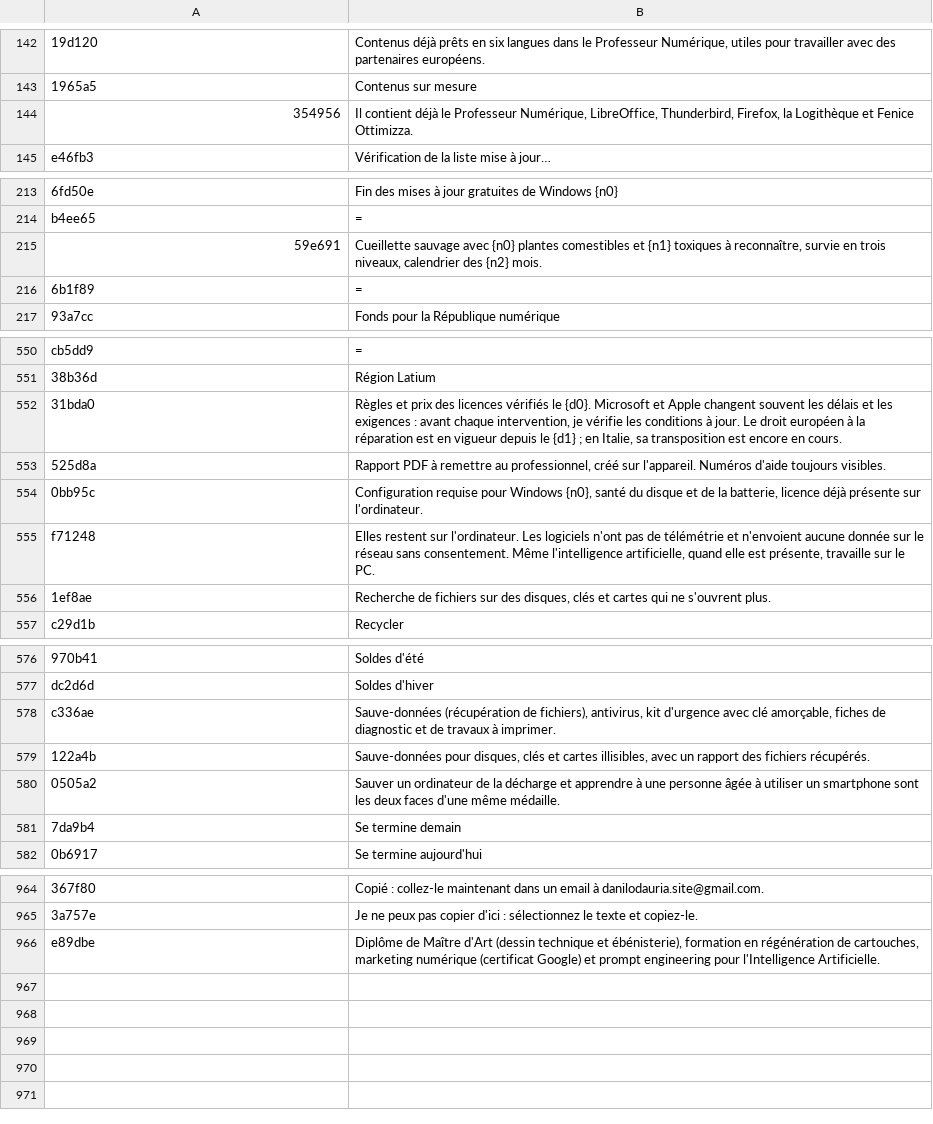
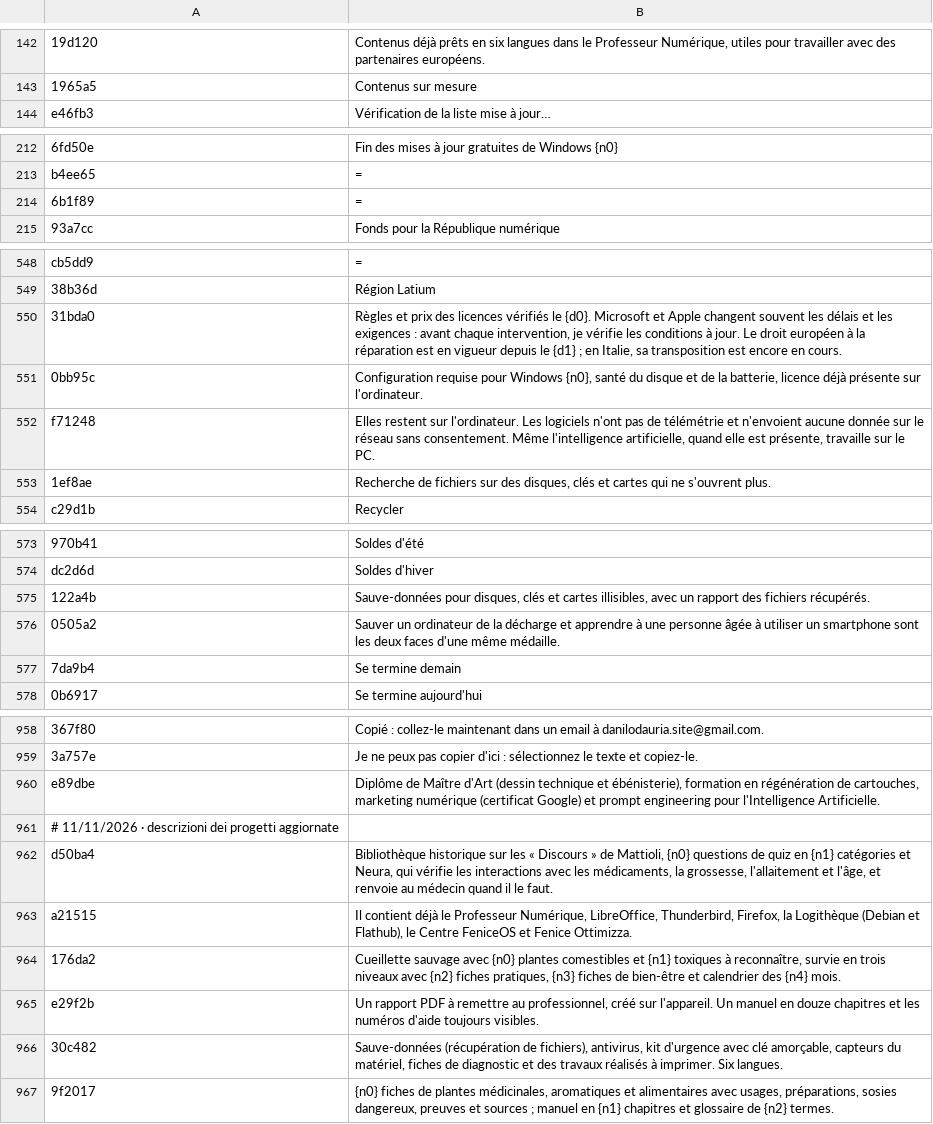
Before and after one commit to danilodauria/danilodauria.github.io, a TSV file: i18n/fonti/fr.tsv, drawn as a sheet; only a part is shown, gaps mark what is left out; removed rows and columns are numbered as before the commit, all else as after; the diff covers the shown part only; the diff names each change by its address in the sheet, - before the commit and + after, or states it on an @@ line.

```diff
--- a/i18n/fonti/fr.tsv
+++ b/i18n/fonti/fr.tsv
-row 144: 354956 | Il contient déjà le Professeur Numérique, LibreOffice, Thunderbird, Firefox, la Logithèque et Fenice Ottimizza.
-row 215: 59e691 | Cueillette sauvage avec {n0} plantes comestibles et {n1} toxiques à reconnaître, survie en trois niveaux, calendrier des {n2} mois.
-row 553: 525d8a | Rapport PDF à remettre au professionnel, créé sur l'appareil. Numéros d'aide toujours visibles.
-row 578: c336ae | Sauve-données (récupération de fichiers), antivirus, kit d'urgence avec clé amorçable, fiches de diagnostic et de travaux à imprimer.
+row 961: # 11/11/2026 · descrizioni dei progetti aggiornate
+row 962: d50ba4 | Bibliothèque historique sur les « Discours » de Mattioli, {n0} questions de quiz en {n1} catégories et Neura, qui vérifie les interactions avec les médicaments, la grossesse, l'allaitement et l'âge, et renvoie au médecin quand il le faut.
+row 963: a21515 | Il contient déjà le Professeur Numérique, LibreOffice, Thunderbird, Firefox, la Logithèque (Debian et Flathub), le Centre FeniceOS et Fenice Ottimizza.
+row 964: 176da2 | Cueillette sauvage avec {n0} plantes comestibles et {n1} toxiques à reconnaître, survie en trois niveaux avec {n2} fiches pratiques, {n3} fiches de bien-être et calendrier des {n4} mois.
+row 965: e29f2b | Un rapport PDF à remettre au professionnel, créé sur l'appareil. Un manuel en douze chapitres et les numéros d'aide toujours visibles.
+row 966: 30c482 | Sauve-données (récupération de fichiers), antivirus, kit d'urgence avec clé amorçable, capteurs du matériel, fiches de diagnostic et des travaux réalisés à imprimer. Six langues.
+row 967: 9f2017 | {n0} fiches de plantes médicinales, aromatiques et alimentaires avec usages, préparations, sosies dangereux, preuves et sources ; manuel en {n1} chapitres et glossaire de {n2} termes.
```
Also changed, not shown: 2 removed rows elsewhere in this file, i18n/fonti/de.tsv, i18n/fonti/en.tsv, 9 other files.
